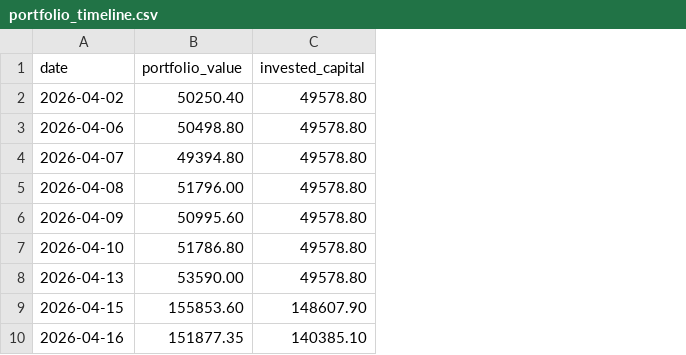
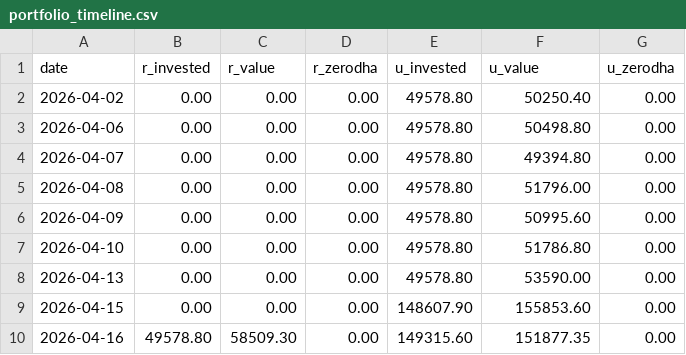
Before and after one commit to himanshu-1608/personal-portfolio, a CSV file: reports/portfolio_timeline.csv, drawn as a sheet; only a part is shown; removed rows and columns are numbered as before the commit, all else as after; the diff names each change by its address in the sheet, - before the commit and + after, or states it on an @@ line.

```diff
--- a/reports/portfolio_timeline.csv
+++ b/reports/portfolio_timeline.csv
+column B (r_invested), rows 2-10: 0.00 | 0.00 | 0.00 | 0.00 | 0.00 | 0.00 | 0.00 | 0.00 | 49578.80
+column C (r_value), rows 2-10: 0.00 | 0.00 | 0.00 | 0.00 | 0.00 | 0.00 | 0.00 | 0.00 | 58509.30
+column D (r_zerodha), rows 2-10: all 0.00
+column E (u_invested), rows 2-10: 49578.80 | 49578.80 | 49578.80 | 49578.80 | 49578.80 | 49578.80 | 49578.80 | 148607.90 | 149315.60
-column C (invested_capital), rows 2-10: 49578.80 | 49578.80 | 49578.80 | 49578.80 | 49578.80 | 49578.80 | 49578.80 | 148607.90 | 140385.10
+column G (u_zerodha), rows 2-10: all 0.00
-F1: portfolio_value
+F1: u_value
```
Also changed, not shown: 4 other files.
